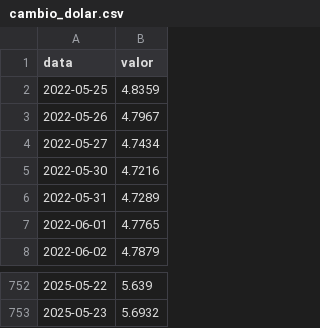
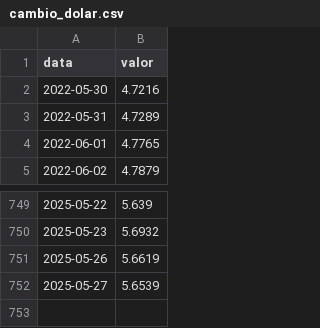
Before and after one commit to viniclerigo/monitor-indicadores, a CSV file: data/cambio_dolar.csv, drawn as a sheet; only a part is shown, gaps mark what is left out; removed rows and columns are numbered as before the commit, all else as after; the diff names each change by its address in the sheet, - before the commit and + after, or states it on an @@ line.

```diff
--- a/data/cambio_dolar.csv
+++ b/data/cambio_dolar.csv
-row 2: 2022-05-25 | 4.8359
-row 3: 2022-05-26 | 4.7967
-row 4: 2022-05-27 | 4.7434
+row 751: 2025-05-26 | 5.6619
+row 752: 2025-05-27 | 5.6539
```
Also changed, not shown: data/pib_trimestral.csv, data/selic_mensal.csv, 5 other files.
